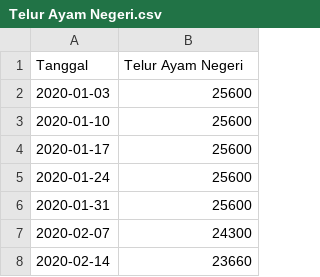
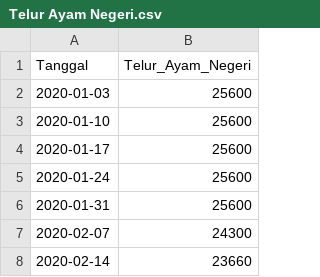
Before and after one commit to pilarzisdm/streamlit, a CSV file: Telur Ayam Negeri.csv, drawn as a sheet; only a part is shown.

Commit message:
Update Telur Ayam Negeri.csv

```diff
--- a/Telur Ayam Negeri.csv
+++ b/Telur Ayam Negeri.csv
@@ -1,2 +1,2 @@
-Tanggal,Telur Ayam Negeri
+Tanggal,Telur_Ayam_Negeri
 2020-01-03,25600
```
